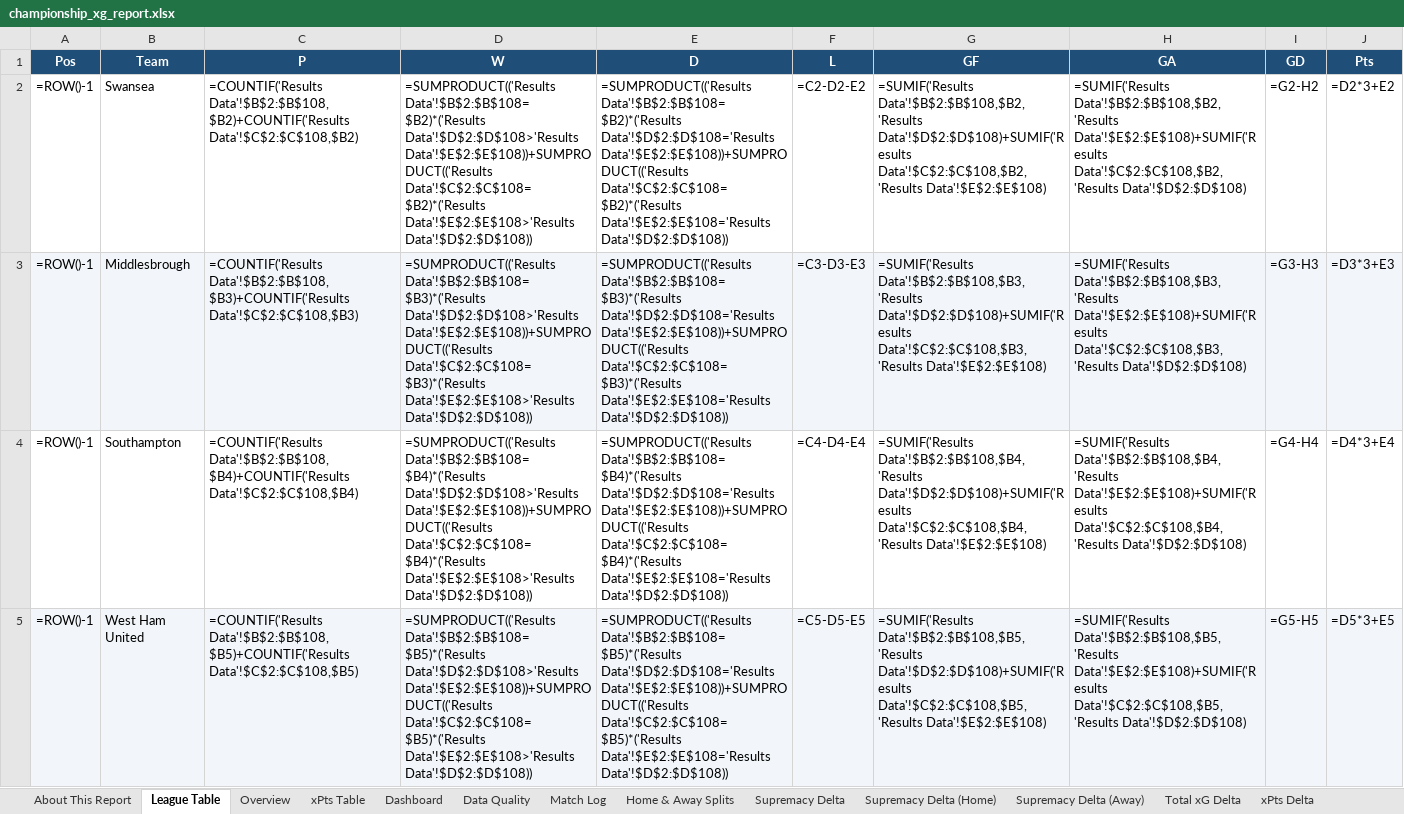
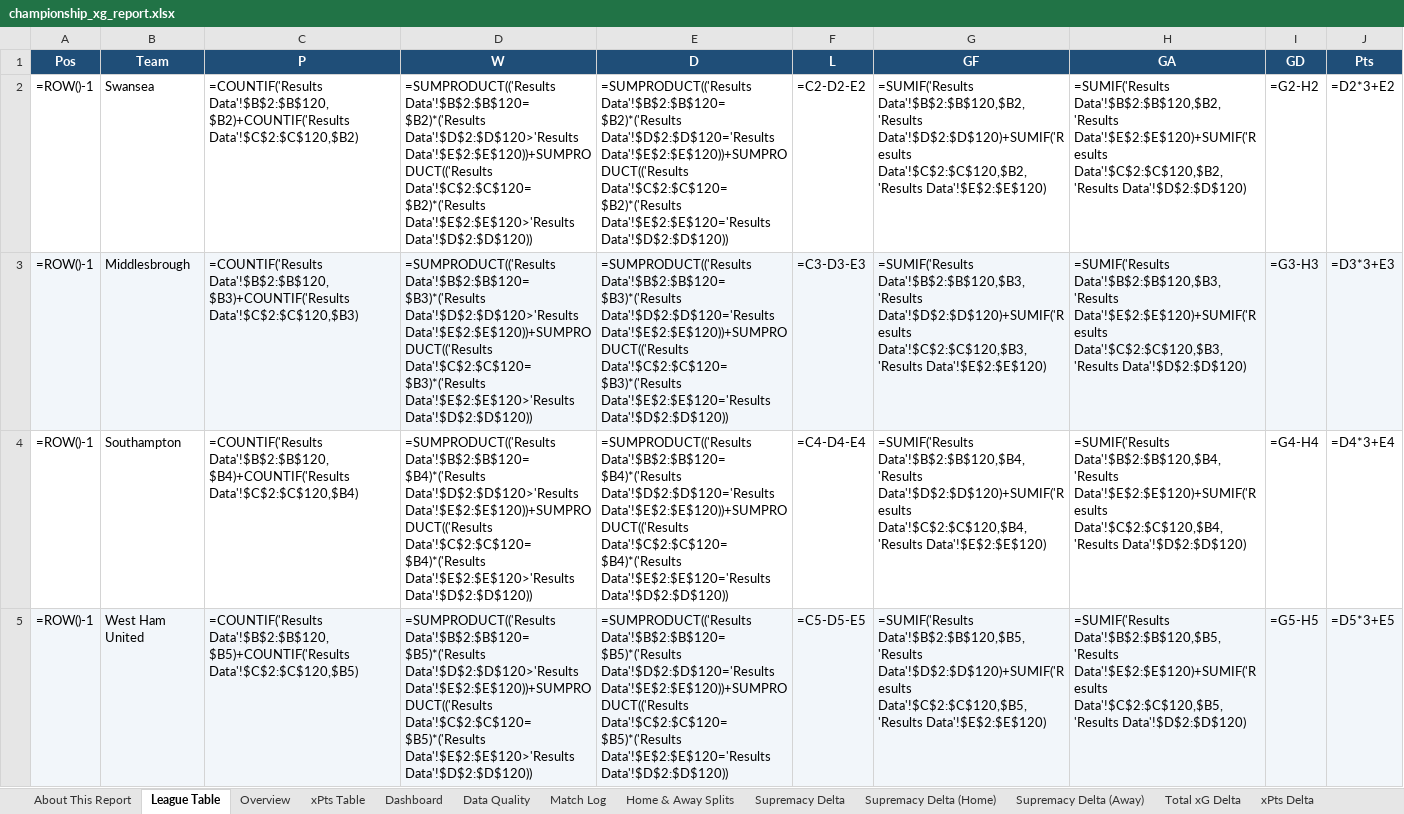
Before and after one commit to boylealert0209/efl-xg-model, an Excel workbook: data/championship_xg_report.xlsx, sheet League Table, drawn as a sheet; only a part is shown; values as stored, in another font and other column widths than the file's, no borders; formulas without a stored value are shown as written; the diff covers the shown part only; the diff names each change by its address in the sheet, - before the commit and + after, or states it on an @@ line.

```diff
--- a/data/championship_xg_report.xlsx (sheet League Table)
+++ b/data/championship_xg_report.xlsx (sheet League Table)
-C2 (P): =COUNTIF('Results Data'!$B$2:$B$108,$B2)+COUNTIF('Results Data'!$C$2:$C$108,$B2)
+C2 (P): =COUNTIF('Results Data'!$B$2:$B$120,$B2)+COUNTIF('Results Data'!$C$2:$C$120,$B2)
-D2 (W): =SUMPRODUCT(('Results Data'!$B$2:$B$108=$B2)*('Results Data'!$D$2:$D$108>'Results Data'!$E$2:$E$108))+SUMPRODUCT(('Results Data'!$C$2:$C$108=$B2)*('Results Data'!$E$2:$E$108>'Results Data'!$D$2:$D$108))
+D2 (W): =SUMPRODUCT(('Results Data'!$B$2:$B$120=$B2)*('Results Data'!$D$2:$D$120>'Results Data'!$E$2:$E$120))+SUMPRODUCT(('Results Data'!$C$2:$C$120=$B2)*('Results Data'!$E$2:$E$120>'Results Data'!$D$2:$D$120))
-E2 (D): =SUMPRODUCT(('Results Data'!$B$2:$B$108=$B2)*('Results Data'!$D$2:$D$108='Results Data'!$E$2:$E$108))+SUMPRODUCT(('Results Data'!$C$2:$C$108=$B2)*('Results Data'!$E$2:$E$108='Results Data'!$D$2:$D$108))
+E2 (D): =SUMPRODUCT(('Results Data'!$B$2:$B$120=$B2)*('Results Data'!$D$2:$D$120='Results Data'!$E$2:$E$120))+SUMPRODUCT(('Results Data'!$C$2:$C$120=$B2)*('Results Data'!$E$2:$E$120='Results Data'!$D$2:$D$120))
-G2 (GF): =SUMIF('Results Data'!$B$2:$B$108,$B2,'Results Data'!$D$2:$D$108)+SUMIF('Results Data'!$C$2:$C$108,$B2,'Results Data'!$E$2:$E$108)
+G2 (GF): =SUMIF('Results Data'!$B$2:$B$120,$B2,'Results Data'!$D$2:$D$120)+SUMIF('Results Data'!$C$2:$C$120,$B2,'Results Data'!$E$2:$E$120)
-H2 (GA): =SUMIF('Results Data'!$B$2:$B$108,$B2,'Results Data'!$E$2:$E$108)+SUMIF('Results Data'!$C$2:$C$108,$B2,'Results Data'!$D$2:$D$108)
+H2 (GA): =SUMIF('Results Data'!$B$2:$B$120,$B2,'Results Data'!$E$2:$E$120)+SUMIF('Results Data'!$C$2:$C$120,$B2,'Results Data'!$D$2:$D$120)
-C3 (P): =COUNTIF('Results Data'!$B$2:$B$108,$B3)+COUNTIF('Results Data'!$C$2:$C$108,$B3)
+C3 (P): =COUNTIF('Results Data'!$B$2:$B$120,$B3)+COUNTIF('Results Data'!$C$2:$C$120,$B3)
-D3 (W): =SUMPRODUCT(('Results Data'!$B$2:$B$108=$B3)*('Results Data'!$D$2:$D$108>'Results Data'!$E$2:$E$108))+SUMPRODUCT(('Results Data'!$C$2:$C$108=$B3)*('Results Data'!$E$2:$E$108>'Results Data'!$D$2:$D$108))
+D3 (W): =SUMPRODUCT(('Results Data'!$B$2:$B$120=$B3)*('Results Data'!$D$2:$D$120>'Results Data'!$E$2:$E$120))+SUMPRODUCT(('Results Data'!$C$2:$C$120=$B3)*('Results Data'!$E$2:$E$120>'Results Data'!$D$2:$D$120))
-E3 (D): =SUMPRODUCT(('Results Data'!$B$2:$B$108=$B3)*('Results Data'!$D$2:$D$108='Results Data'!$E$2:$E$108))+SUMPRODUCT(('Results Data'!$C$2:$C$108=$B3)*('Results Data'!$E$2:$E$108='Results Data'!$D$2:$D$108))
+E3 (D): =SUMPRODUCT(('Results Data'!$B$2:$B$120=$B3)*('Results Data'!$D$2:$D$120='Results Data'!$E$2:$E$120))+SUMPRODUCT(('Results Data'!$C$2:$C$120=$B3)*('Results Data'!$E$2:$E$120='Results Data'!$D$2:$D$120))
-G3 (GF): =SUMIF('Results Data'!$B$2:$B$108,$B3,'Results Data'!$D$2:$D$108)+SUMIF('Results Data'!$C$2:$C$108,$B3,'Results Data'!$E$2:$E$108)
+G3 (GF): =SUMIF('Results Data'!$B$2:$B$120,$B3,'Results Data'!$D$2:$D$120)+SUMIF('Results Data'!$C$2:$C$120,$B3,'Results Data'!$E$2:$E$120)
-H3 (GA): =SUMIF('Results Data'!$B$2:$B$108,$B3,'Results Data'!$E$2:$E$108)+SUMIF('Results Data'!$C$2:$C$108,$B3,'Results Data'!$D$2:$D$108)
+H3 (GA): =SUMIF('Results Data'!$B$2:$B$120,$B3,'Results Data'!$E$2:$E$120)+SUMIF('Results Data'!$C$2:$C$120,$B3,'Results Data'!$D$2:$D$120)
-C4 (P): =COUNTIF('Results Data'!$B$2:$B$108,$B4)+COUNTIF('Results Data'!$C$2:$C$108,$B4)
+C4 (P): =COUNTIF('Results Data'!$B$2:$B$120,$B4)+COUNTIF('Results Data'!$C$2:$C$120,$B4)
-D4 (W): =SUMPRODUCT(('Results Data'!$B$2:$B$108=$B4)*('Results Data'!$D$2:$D$108>'Results Data'!$E$2:$E$108))+SUMPRODUCT(('Results Data'!$C$2:$C$108=$B4)*('Results Data'!$E$2:$E$108>'Results Data'!$D$2:$D$108))
+D4 (W): =SUMPRODUCT(('Results Data'!$B$2:$B$120=$B4)*('Results Data'!$D$2:$D$120>'Results Data'!$E$2:$E$120))+SUMPRODUCT(('Results Data'!$C$2:$C$120=$B4)*('Results Data'!$E$2:$E$120>'Results Data'!$D$2:$D$120))
-E4 (D): =SUMPRODUCT(('Results Data'!$B$2:$B$108=$B4)*('Results Data'!$D$2:$D$108='Results Data'!$E$2:$E$108))+SUMPRODUCT(('Results Data'!$C$2:$C$108=$B4)*('Results Data'!$E$2:$E$108='Results Data'!$D$2:$D$108))
+E4 (D): =SUMPRODUCT(('Results Data'!$B$2:$B$120=$B4)*('Results Data'!$D$2:$D$120='Results Data'!$E$2:$E$120))+SUMPRODUCT(('Results Data'!$C$2:$C$120=$B4)*('Results Data'!$E$2:$E$120='Results Data'!$D$2:$D$120))
-G4 (GF): =SUMIF('Results Data'!$B$2:$B$108,$B4,'Results Data'!$D$2:$D$108)+SUMIF('Results Data'!$C$2:$C$108,$B4,'Results Data'!$E$2:$E$108)
+G4 (GF): =SUMIF('Results Data'!$B$2:$B$120,$B4,'Results Data'!$D$2:$D$120)+SUMIF('Results Data'!$C$2:$C$120,$B4,'Results Data'!$E$2:$E$120)
-H4 (GA): =SUMIF('Results Data'!$B$2:$B$108,$B4,'Results Data'!$E$2:$E$108)+SUMIF('Results Data'!$C$2:$C$108,$B4,'Results Data'!$D$2:$D$108)
+H4 (GA): =SUMIF('Results Data'!$B$2:$B$120,$B4,'Results Data'!$E$2:$E$120)+SUMIF('Results Data'!$C$2:$C$120,$B4,'Results Data'!$D$2:$D$120)
-C5 (P): =COUNTIF('Results Data'!$B$2:$B$108,$B5)+COUNTIF('Results Data'!$C$2:$C$108,$B5)
+C5 (P): =COUNTIF('Results Data'!$B$2:$B$120,$B5)+COUNTIF('Results Data'!$C$2:$C$120,$B5)
-D5 (W): =SUMPRODUCT(('Results Data'!$B$2:$B$108=$B5)*('Results Data'!$D$2:$D$108>'Results Data'!$E$2:$E$108))+SUMPRODUCT(('Results Data'!$C$2:$C$108=$B5)*('Results Data'!$E$2:$E$108>'Results Data'!$D$2:$D$108))
+D5 (W): =SUMPRODUCT(('Results Data'!$B$2:$B$120=$B5)*('Results Data'!$D$2:$D$120>'Results Data'!$E$2:$E$120))+SUMPRODUCT(('Results Data'!$C$2:$C$120=$B5)*('Results Data'!$E$2:$E$120>'Results Data'!$D$2:$D$120))
-E5 (D): =SUMPRODUCT(('Results Data'!$B$2:$B$108=$B5)*('Results Data'!$D$2:$D$108='Results Data'!$E$2:$E$108))+SUMPRODUCT(('Results Data'!$C$2:$C$108=$B5)*('Results Data'!$E$2:$E$108='Results Data'!$D$2:$D$108))
+E5 (D): =SUMPRODUCT(('Results Data'!$B$2:$B$120=$B5)*('Results Data'!$D$2:$D$120='Results Data'!$E$2:$E$120))+SUMPRODUCT(('Results Data'!$C$2:$C$120=$B5)*('Results Data'!$E$2:$E$120='Results Data'!$D$2:$D$120))
-G5 (GF): =SUMIF('Results Data'!$B$2:$B$108,$B5,'Results Data'!$D$2:$D$108)+SUMIF('Results Data'!$C$2:$C$108,$B5,'Results Data'!$E$2:$E$108)
+G5 (GF): =SUMIF('Results Data'!$B$2:$B$120,$B5,'Results Data'!$D$2:$D$120)+SUMIF('Results Data'!$C$2:$C$120,$B5,'Results Data'!$E$2:$E$120)
-H5 (GA): =SUMIF('Results Data'!$B$2:$B$108,$B5,'Results Data'!$E$2:$E$108)+SUMIF('Results Data'!$C$2:$C$108,$B5,'Results Data'!$D$2:$D$108)
+H5 (GA): =SUMIF('Results Data'!$B$2:$B$120,$B5,'Results Data'!$E$2:$E$120)+SUMIF('Results Data'!$C$2:$C$120,$B5,'Results Data'!$D$2:$D$120)
```
Also changed, not shown: 6 added rows, 6 removed rows, 108 edited cells and cell formats elsewhere in this sheet, sheet Overview, sheet Home & Away Splits, sheet xPts Delta, sheet Match Log, sheet Total xG Delta, sheet Upcoming Fixtures, 29 more sheets, 7 other files.
